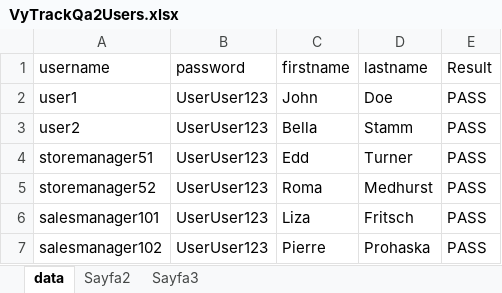
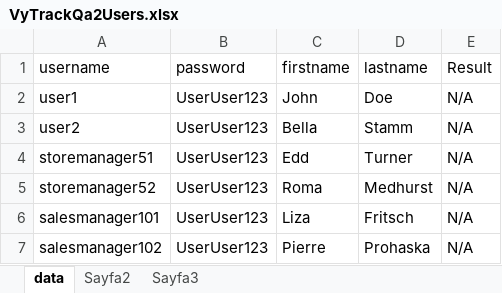
Before and after one commit to erdemcemergul/cydeo-cucumber-junit, an Excel workbook: VyTrackQa2Users.xlsx, sheet data, drawn as a sheet; values as stored, in another font and other column widths than the file's, no borders; the diff names each change by its address in the sheet, - before the commit and + after, or states it on an @@ line.

```diff
--- a/VyTrackQa2Users.xlsx (sheet data)
+++ b/VyTrackQa2Users.xlsx (sheet data)
-E2:E7 (Result): PASS
+E2:E7 (Result): N/A
```
Also changed, not shown: SampleData.xlsx, 17 other files.
